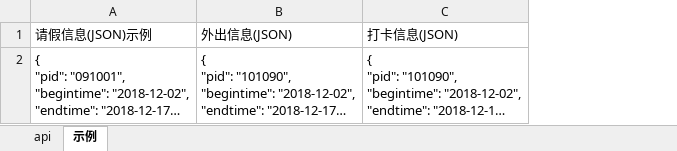
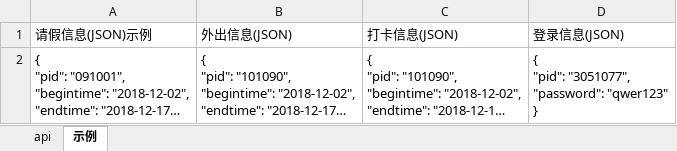
Before and after one commit to STHARUKI/KaoQin18191, an Excel workbook: docs/rest API接口说明.xlsx, sheet 示例, drawn as a sheet; long unchanged cells end in …; values as stored, in another font and other column widths than the file's, no borders; ↵ is a line break in a cell; the diff names each change by its address in the sheet, - before the commit and + after, or states it on an @@ line.

```diff
--- a/docs/rest API接口说明.xlsx (sheet 示例)
+++ b/docs/rest API接口说明.xlsx (sheet 示例)
+column D (登录信息(JSON)), row 2: { ↵ "pid": "3051077", ↵ "password": "qwer123" ↵ }
```
Also changed, not shown: sheet api, 21 other files.
